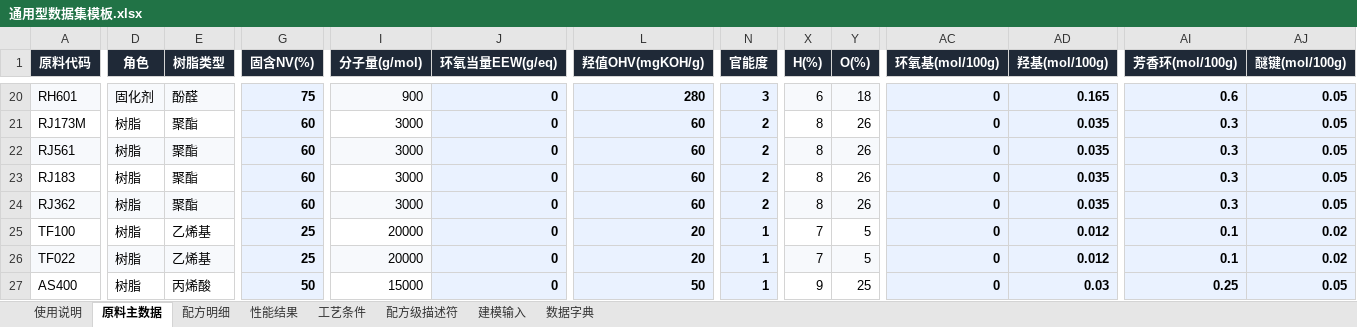
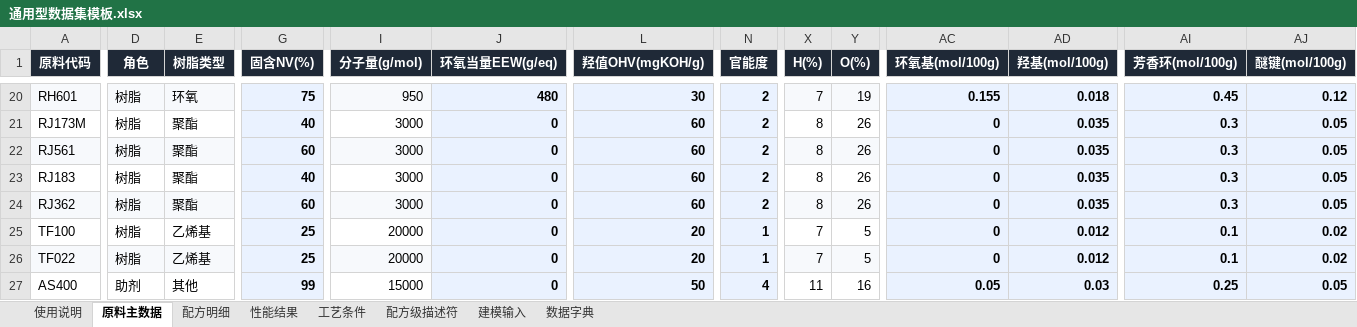
Before and after one commit to Libai-88/3NEW, an Excel workbook: generalization/通用型数据集模板.xlsx, sheet 原料主数据, drawn as a sheet; only a part is shown, gaps mark what is left out; values as stored, in another font and other column widths than the file's, no borders; charts and pictures not drawn; the diff covers the shown part only; the diff names each change by its address in the sheet, - before the commit and + after, or states it on an @@ line.

```diff
--- a/generalization/通用型数据集模板.xlsx (sheet 原料主数据)
+++ b/generalization/通用型数据集模板.xlsx (sheet 原料主数据)
-D20 (角色): 固化剂
+D20 (角色): 树脂
-E20 (树脂类型): 酚醛
+E20 (树脂类型): 环氧
-I20 (分子量(g/mol)): 900
+I20 (分子量(g/mol)): 950
-J20 (环氧当量EEW(g/eq)): 0
+J20 (环氧当量EEW(g/eq)): 480
-L20 (羟值OHV(mgKOH/g)): 280
+L20 (羟值OHV(mgKOH/g)): 30
-N20 (官能度): 3
+N20 (官能度): 2
-X20 (H(%)): 6
+X20 (H(%)): 7
-Y20 (O(%)): 18
+Y20 (O(%)): 19
-AC20 (环氧基(mol/100g)): 0
+AC20 (环氧基(mol/100g)): 0.155
-AD20 (羟基(mol/100g)): 0.165
+AD20 (羟基(mol/100g)): 0.018
-AI20 (芳香环(mol/100g)): 0.6
+AI20 (芳香环(mol/100g)): 0.45
-AJ20 (醚键(mol/100g)): 0.05
+AJ20 (醚键(mol/100g)): 0.12
-G21 (固含NV(%)): 60
+G21 (固含NV(%)): 40
-G23 (固含NV(%)): 60
+G23 (固含NV(%)): 40
-D27 (角色): 树脂
+D27 (角色): 助剂
-E27 (树脂类型): 丙烯酸
+E27 (树脂类型): 其他
-G27 (固含NV(%)): 50
+G27 (固含NV(%)): 99
-N27 (官能度): 1
+N27 (官能度): 4
-X27 (H(%)): 9
+X27 (H(%)): 11
-Y27 (O(%)): 25
+Y27 (O(%)): 16
-AC27 (环氧基(mol/100g)): 0
+AC27 (环氧基(mol/100g)): 0.05
```
Also changed, not shown: 155 edited cells elsewhere in this sheet, sheet 配方明细, sheet 建模输入, sheet 配方级描述符, sheet 使用说明, sheet 数据字典, charts or pictures, generalization/合并版数据集.xlsx, generalization/终极版数据集模板.xlsx, 21 other files.
